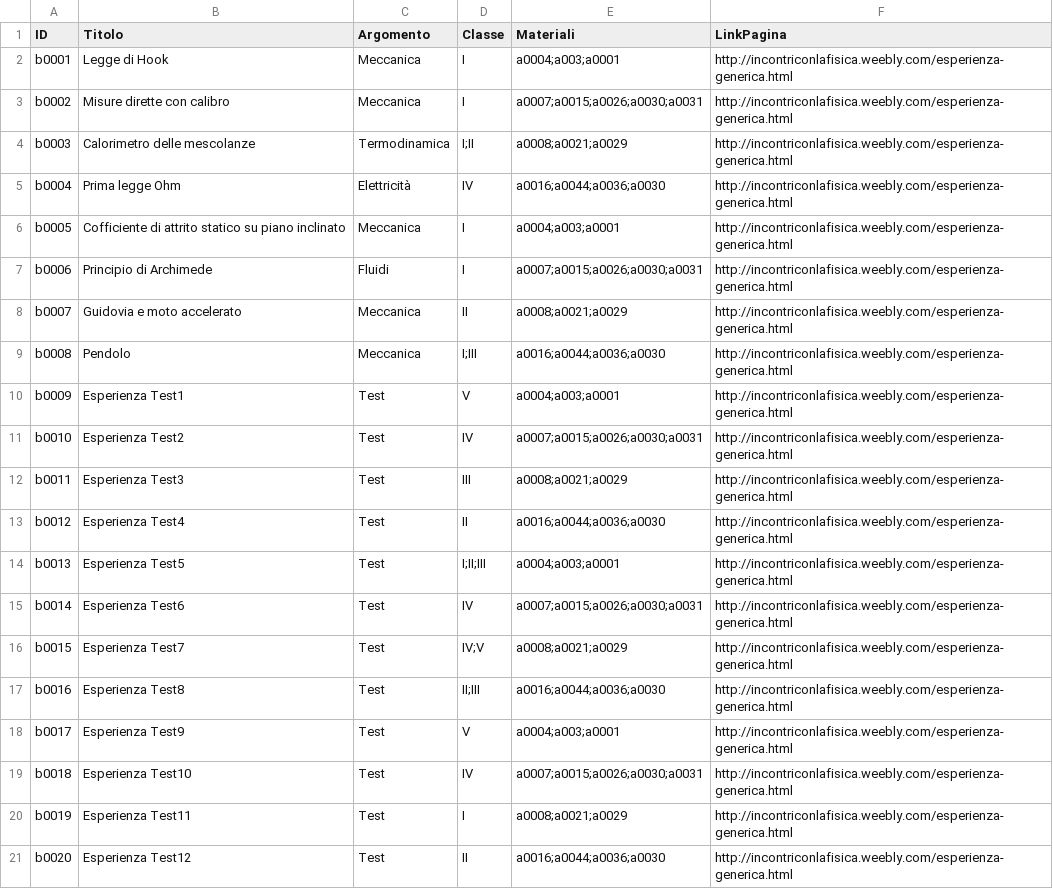
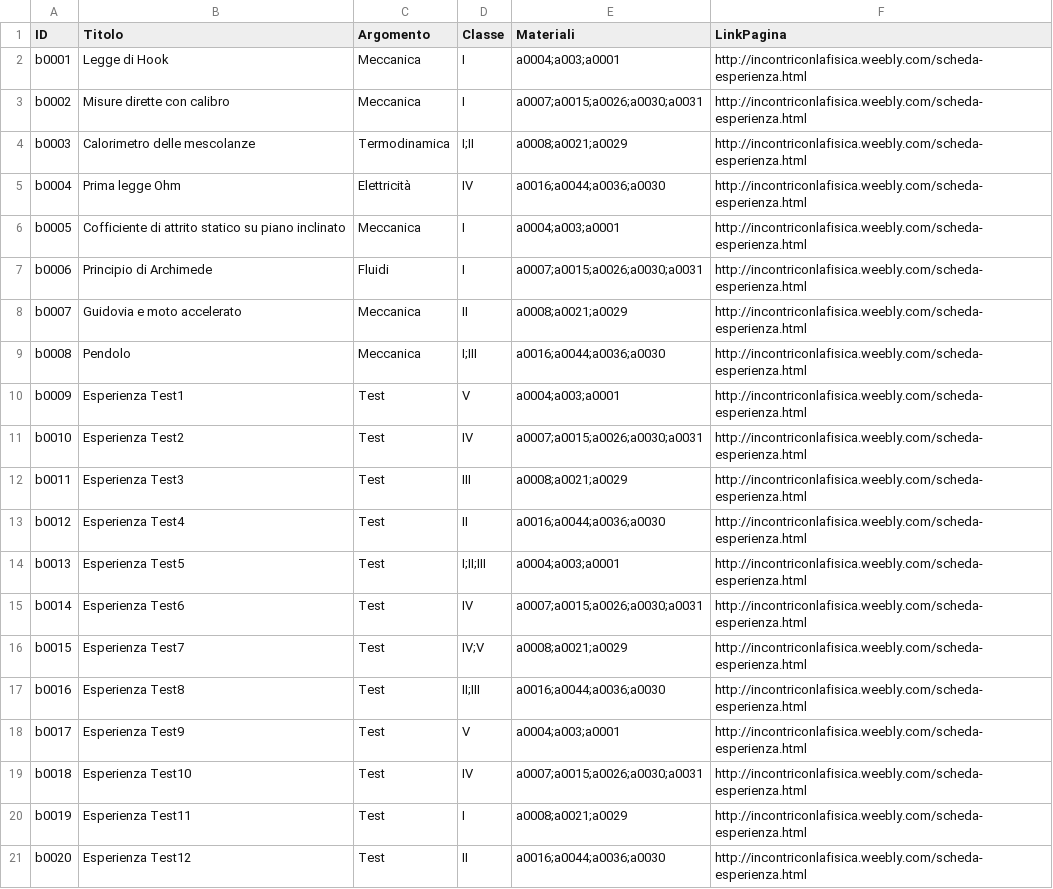
Before and after one commit to Pigi123456/LabArchive, a CSV file: labExperience.csv, drawn as a sheet.

Commit message:
labExperience.csv

```diff
--- a/labExperience.csv
+++ b/labExperience.csv
@@ -1,21 +1,21 @@
 ID,Titolo,Argomento,Classe,Materiali,LinkPagina
-b0001,Legge di Hook,Meccanica,I,a0004;a003;a0001,http://incontriconlafisica.weebly.com/esperienza-generica.html
-b0002,Misure dirette con calibro,Meccanica,I,a0007;a0015;a0026;a0030;a0031,http://incontriconlafisica.weebly.com/esperienza-generica.html
-b0003,Calorimetro delle mescolanze,Termodinamica,I;II,a0008;a0021;a0029,http://incontriconlafisica.weebly.com/esperienza-generica.html
-b0004,Prima legge Ohm,Elettricità,IV,a0016;a0044;a0036;a0030,http://incontriconlafisica.weebly.com/esperienza-generica.html
-b0005,Cofficiente di attrito statico su piano inclinato,Meccanica,I,a0004;a003;a0001,http://incontriconlafisica.weebly.com/esperienza-generica.html
-b0006,Principio di Archimede,Fluidi,I,a0007;a0015;a0026;a0030;a0031,http://incontriconlafisica.weebly.com/esperienza-generica.html
-b0007,Guidovia e moto accelerato,Meccanica,II,a0008;a0021;a0029,http://incontriconlafisica.weebly.com/esperienza-generica.html
-b0008,Pendolo,Meccanica,I;III,a0016;a0044;a0036;a0030,http://incontriconlafisica.weebly.com/esperienza-generica.html
-b0009,Esperienza Test1,Test,V,a0004;a003;a0001,http://incontriconlafisica.weebly.com/esperienza-generica.html
-b0010,Esperienza Test2,Test,IV,a0007;a0015;a0026;a0030;a0031,http://incontriconlafisica.weebly.com/esperienza-generica.html
-b0011,Esperienza Test3,Test,III,a0008;a0021;a0029,http://incontriconlafisica.weebly.com/esperienza-generica.html
-b0012,Esperienza Test4,Test,II,a0016;a0044;a0036;a0030,http://incontriconlafisica.weebly.com/esperienza-generica.html
-b0013,Esperienza Test5,Test,I;II;III,a0004;a003;a0001,http://incontriconlafisica.weebly.com/esperienza-generica.html
-b0014,Esperienza Test6,Test,IV,a0007;a0015;a0026;a0030;a0031,http://incontriconlafisica.weebly.com/esperienza-generica.html
-b0015,Esperienza Test7,Test,IV;V,a0008;a0021;a0029,http://incontriconlafisica.weebly.com/esperienza-generica.html
-b0016,Esperienza Test8,Test,II;III,a0016;a0044;a0036;a0030,http://incontriconlafisica.weebly.com/esperienza-generica.html
-b0017,Esperienza Test9,Test,V,a0004;a003;a0001,http://incontriconlafisica.weebly.com/esperienza-generica.html
-b0018,Esperienza Test10,Test,IV,a0007;a0015;a0026;a0030;a0031,http://incontriconlafisica.weebly.com/esperienza-generica.html
-b0019,Esperienza Test11,Test,I,a0008;a0021;a0029,http://incontriconlafisica.weebly.com/esperienza-generica.html
-b0020,Esperienza Test12,Test,II,a0016;a0044;a0036;a0030,http://incontriconlafisica.weebly.com/esperienza-generica.html
+b0001,Legge di Hook,Meccanica,I,a0004;a003;a0001,http://incontriconlafisica.weebly.com/scheda-esperienza.html
+b0002,Misure dirette con calibro,Meccanica,I,a0007;a0015;a0026;a0030;a0031,http://incontriconlafisica.weebly.com/scheda-esperienza.html
+b0003,Calorimetro delle mescolanze,Termodinamica,I;II,a0008;a0021;a0029,http://incontriconlafisica.weebly.com/scheda-esperienza.html
+b0004,Prima legge Ohm,Elettricità,IV,a0016;a0044;a0036;a0030,http://incontriconlafisica.weebly.com/scheda-esperienza.html
+b0005,Cofficiente di attrito statico su piano inclinato,Meccanica,I,a0004;a003;a0001,http://incontriconlafisica.weebly.com/scheda-esperienza.html
+b0006,Principio di Archimede,Fluidi,I,a0007;a0015;a0026;a0030;a0031,http://incontriconlafisica.weebly.com/scheda-esperienza.html
+b0007,Guidovia e moto accelerato,Meccanica,II,a0008;a0021;a0029,http://incontriconlafisica.weebly.com/scheda-esperienza.html
+b0008,Pendolo,Meccanica,I;III,a0016;a0044;a0036;a0030,http://incontriconlafisica.weebly.com/scheda-esperienza.html
+b0009,Esperienza Test1,Test,V,a0004;a003;a0001,http://incontriconlafisica.weebly.com/scheda-esperienza.html
+b0010,Esperienza Test2,Test,IV,a0007;a0015;a0026;a0030;a0031,http://incontriconlafisica.weebly.com/scheda-esperienza.html
+b0011,Esperienza Test3,Test,III,a0008;a0021;a0029,http://incontriconlafisica.weebly.com/scheda-esperienza.html
+b0012,Esperienza Test4,Test,II,a0016;a0044;a0036;a0030,http://incontriconlafisica.weebly.com/scheda-esperienza.html
+b0013,Esperienza Test5,Test,I;II;III,a0004;a003;a0001,http://incontriconlafisica.weebly.com/scheda-esperienza.html
+b0014,Esperienza Test6,Test,IV,a0007;a0015;a0026;a0030;a0031,http://incontriconlafisica.weebly.com/scheda-esperienza.html
+b0015,Esperienza Test7,Test,IV;V,a0008;a0021;a0029,http://incontriconlafisica.weebly.com/scheda-esperienza.html
+b0016,Esperienza Test8,Test,II;III,a0016;a0044;a0036;a0030,http://incontriconlafisica.weebly.com/scheda-esperienza.html
+b0017,Esperienza Test9,Test,V,a0004;a003;a0001,http://incontriconlafisica.weebly.com/scheda-esperienza.html
+b0018,Esperienza Test10,Test,IV,a0007;a0015;a0026;a0030;a0031,http://incontriconlafisica.weebly.com/scheda-esperienza.html
+b0019,Esperienza Test11,Test,I,a0008;a0021;a0029,http://incontriconlafisica.weebly.com/scheda-esperienza.html
+b0020,Esperienza Test12,Test,II,a0016;a0044;a0036;a0030,http://incontriconlafisica.weebly.com/scheda-esperienza.html
```
